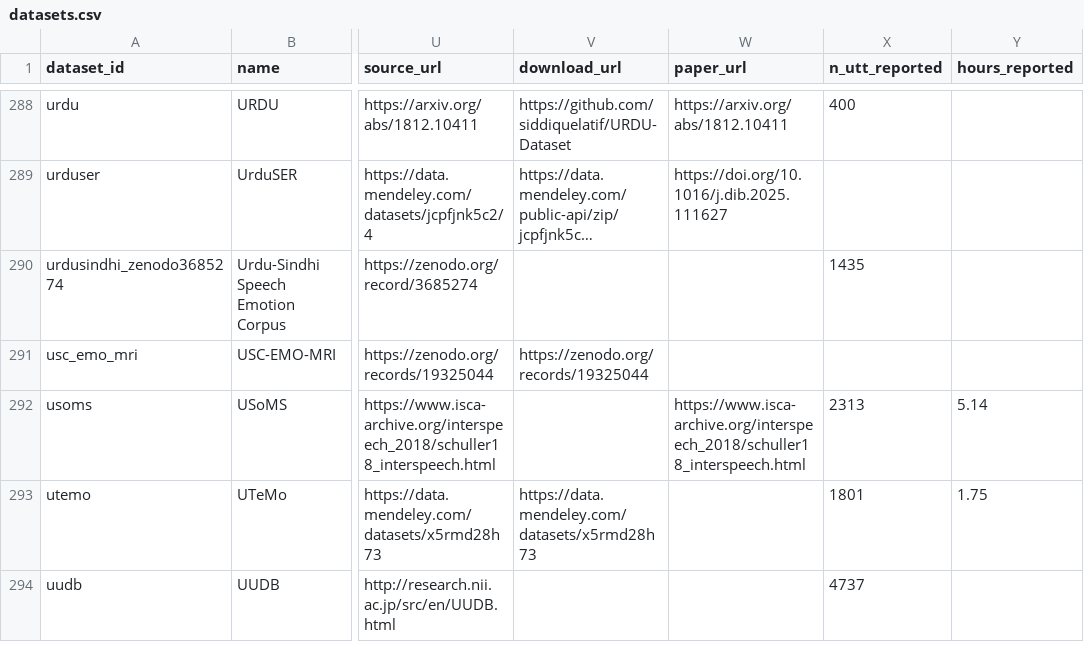
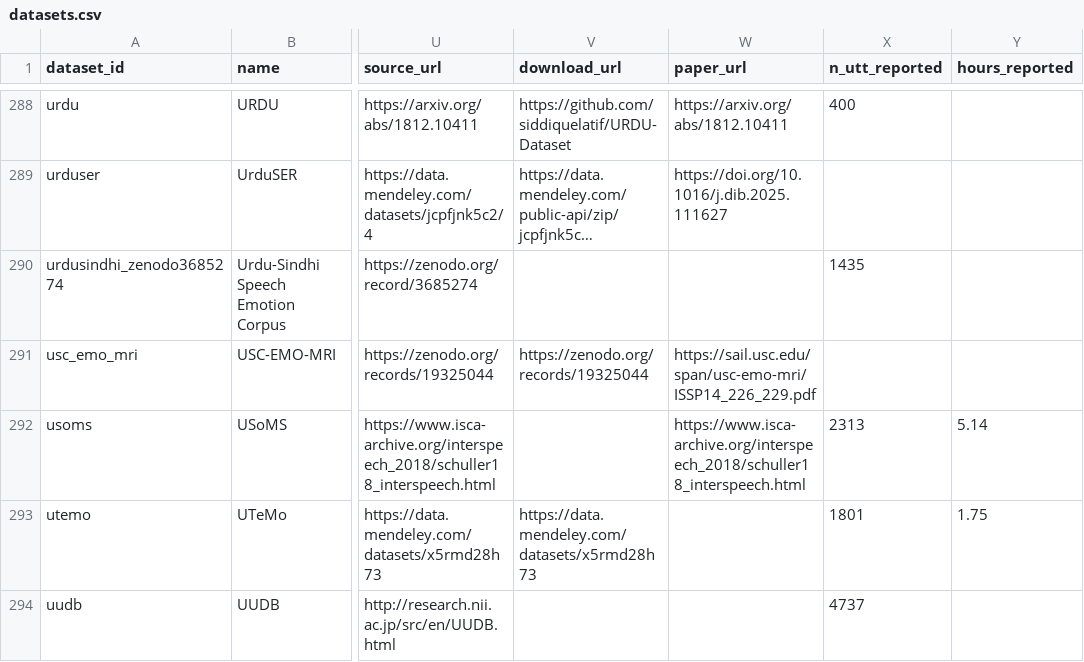
Before and after one commit to itoten/ser_dataset_db, a CSV file: data/datasets.csv, drawn as a sheet; only a part is shown, gaps mark what is left out; long unchanged cells end in …; the diff names each change by its address in the sheet, - before the commit and + after, or states it on an @@ line.

```diff
--- a/data/datasets.csv
+++ b/data/datasets.csv
-W291 (paper_url): (empty)
+W291 (paper_url): https://sail.usc.edu/span/usc-emo-mri/ISSP14_226_229.pdf
```
Also changed, not shown: views/datasets_wide.csv.
